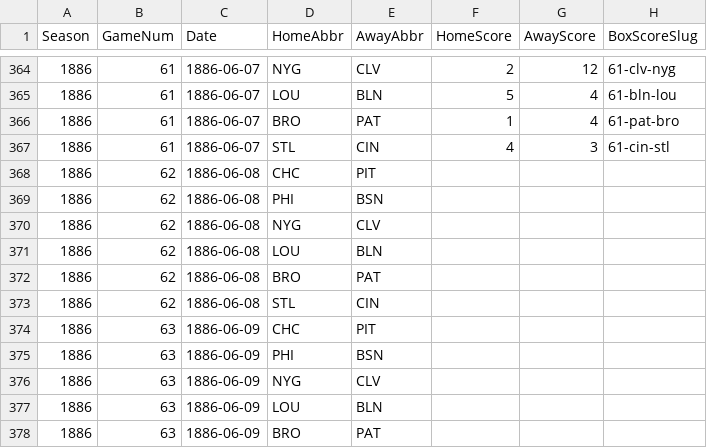
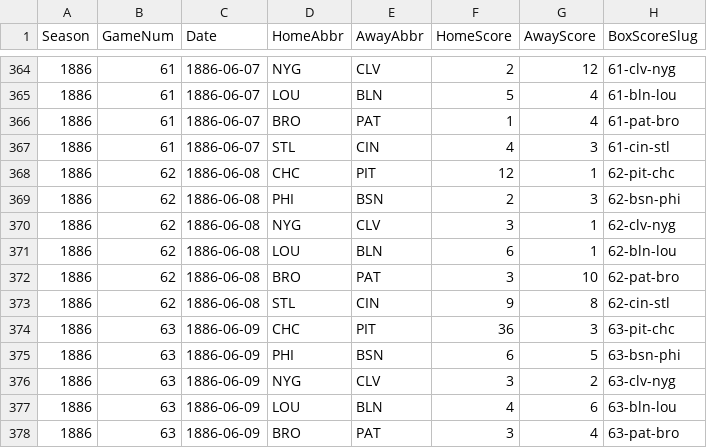
Before and after one commit to crazyjoe02/RewriteHistory, a CSV file: bbsite/data/1886/schedule.csv, drawn as a sheet; only a part is shown, gaps mark what is left out; the diff covers the shown part only.

Commit message:
Game 62

```diff
--- a/bbsite/data/1886/schedule.csv
+++ b/bbsite/data/1886/schedule.csv
@@ -367,12 +367,12 @@ Season,GameNum,Date,HomeAbbr,AwayAbbr,HomeScore,AwayScore,BoxScoreSlug
 1886,61,1886-06-07,STL,CIN,4,3,61-cin-stl
-1886,62,1886-06-08,CHC,PIT,,,
-1886,62,1886-06-08,PHI,BSN,,,
-1886,62,1886-06-08,NYG,CLV,,,
-1886,62,1886-06-08,LOU,BLN,,,
-1886,62,1886-06-08,BRO,PAT,,,
-1886,62,1886-06-08,STL,CIN,,,
-1886,63,1886-06-09,CHC,PIT,,,
-1886,63,1886-06-09,PHI,BSN,,,
-1886,63,1886-06-09,NYG,CLV,,,
-1886,63,1886-06-09,LOU,BLN,,,
-1886,63,1886-06-09,BRO,PAT,,,
+1886,62,1886-06-08,CHC,PIT,12,1,62-pit-chc
+1886,62,1886-06-08,PHI,BSN,2,3,62-bsn-phi
+1886,62,1886-06-08,NYG,CLV,3,1,62-clv-nyg
+1886,62,1886-06-08,LOU,BLN,6,1,62-bln-lou
+1886,62,1886-06-08,BRO,PAT,3,10,62-pat-bro
+1886,62,1886-06-08,STL,CIN,9,8,62-cin-stl
+1886,63,1886-06-09,CHC,PIT,36,3,63-pit-chc
+1886,63,1886-06-09,PHI,BSN,6,5,63-bsn-phi
+1886,63,1886-06-09,NYG,CLV,3,2,63-clv-nyg
+1886,63,1886-06-09,LOU,BLN,4,6,63-bln-lou
+1886,63,1886-06-09,BRO,PAT,3,4,63-pat-bro
```
Also changed, not shown: 5 edited cells elsewhere in this file, 18 other files.
